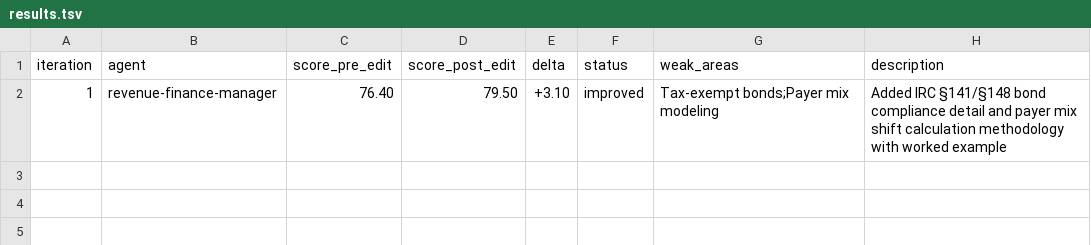
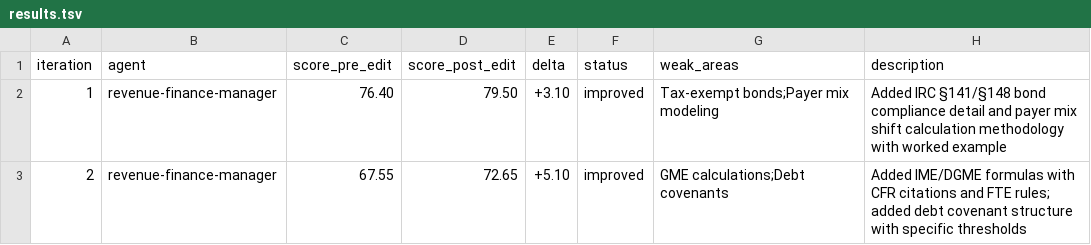
Before and after one commit to ajhcs/healthcare-agents, a TSV file: eval/results.tsv, drawn as a sheet.

```diff
--- a/eval/results.tsv
+++ b/eval/results.tsv
@@ -2 +2,2 @@ iteration	agent	score_pre_edit	score_post_edit	delta	status	weak_areas	descripti
 1	revenue-finance-manager	76.40	79.50	+3.10	improved	Tax-exempt bonds;Payer mix modeling	Added IRC §141/§148 bond compliance detail and payer mix shift calculation methodology with worked example
+2	revenue-finance-manager	67.55	72.65	+5.10	improved	GME calculations;Debt covenants	Added IME/DGME formulas with CFR citations and FTE rules; added debt covenant structure with specific thresholds
```
Also changed, not shown: 1 other file.
